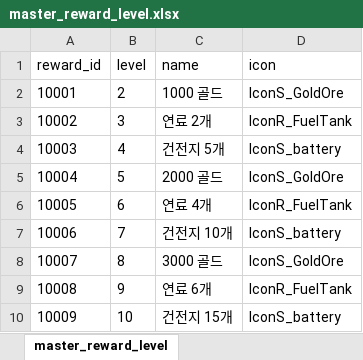
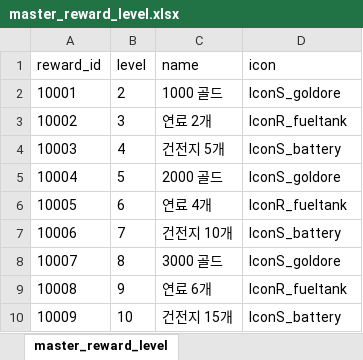
Before and after one commit to sulbos-GP/GunShooterOnline, an Excel workbook: GSO_Client/Assets/StreamingAssets/master_reward_level.xlsx, sheet master_reward_level, drawn as a sheet; values as stored, in another font and other column widths than the file's, no borders; the diff names each change by its address in the sheet, - before the commit and + after, or states it on an @@ line.

```diff
--- a/GSO_Client/Assets/StreamingAssets/master_reward_level.xlsx (sheet master_reward_level)
+++ b/GSO_Client/Assets/StreamingAssets/master_reward_level.xlsx (sheet master_reward_level)
-D2 (icon): IconS_GoldOre
+D2 (icon): IconS_goldore
-D3 (icon): IconR_FuelTank
+D3 (icon): IconR_fueltank
-D5 (icon): IconS_GoldOre
+D5 (icon): IconS_goldore
-D6 (icon): IconR_FuelTank
+D6 (icon): IconR_fueltank
-D8 (icon): IconS_GoldOre
+D8 (icon): IconS_goldore
-D9 (icon): IconR_FuelTank
+D9 (icon): IconR_fueltank
```
Also changed, not shown: GSO_Client/Assets/StreamingAssets/master_item_backpack.xlsx, GSO_Client/Assets/StreamingAssets/master_item_base.xlsx, 17 other files.
